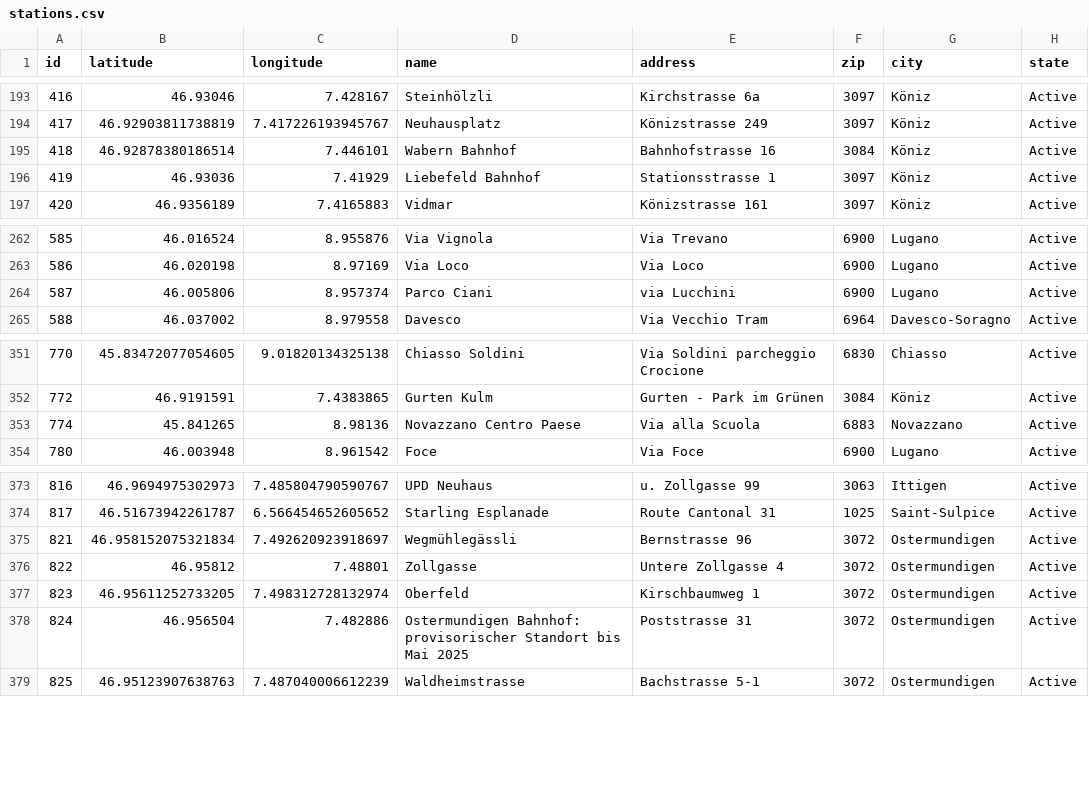
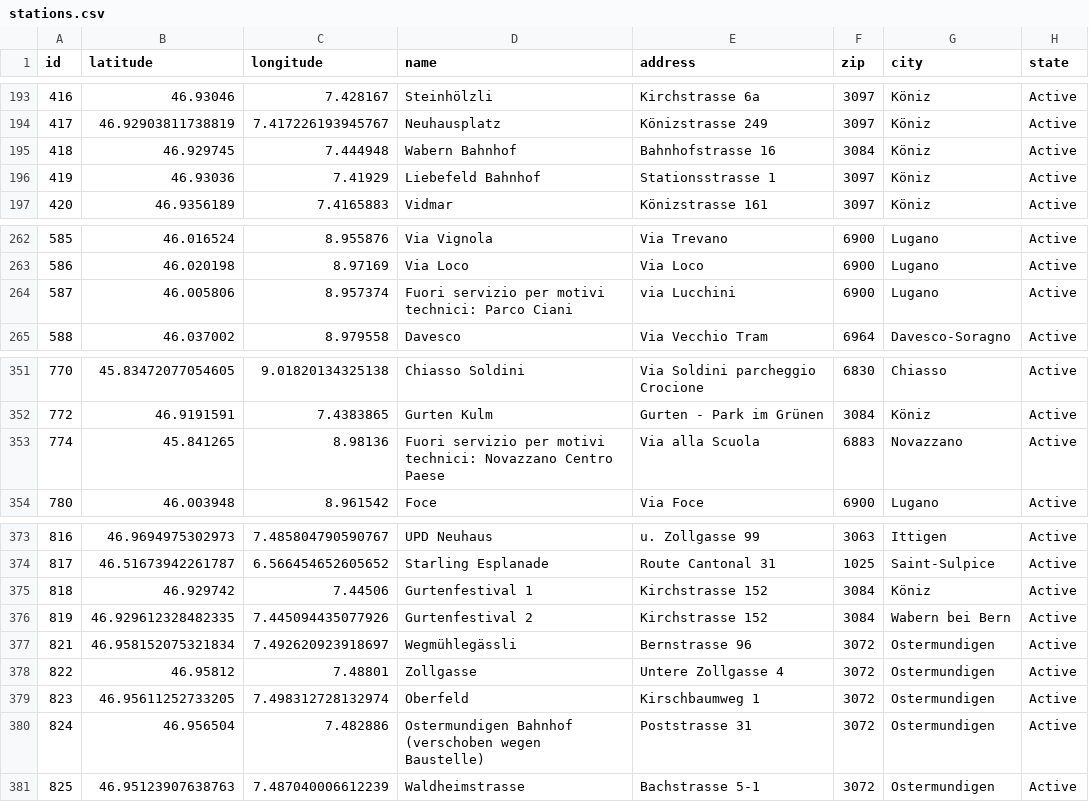
Before and after one commit to misialq/publibike-stations, a CSV file: stations/stations.csv, drawn as a sheet; only a part is shown, gaps mark what is left out.

Commit message:
GHA: Update the list of PubliBike stations

```diff
--- a/stations/stations.csv
+++ b/stations/stations.csv
@@ -194,3 +194,3 @@ id,latitude,longitude,name,address,zip,city,state
 417,46.92903811738819,7.417226193945767,Neuhausplatz,Könizstrasse 249,3097,Köniz,Active
-418,46.92878380186514,7.446101,Wabern Bahnhof,Bahnhofstrasse 16,3084,Köniz,Active
+418,46.929745,7.444948,Wabern Bahnhof,Bahnhofstrasse 16,3084,Köniz,Active
 419,46.93036,7.41929,Liebefeld Bahnhof,Stationsstrasse 1,3097,Köniz,Active
@@ -263,3 +263,3 @@ id,latitude,longitude,name,address,zip,city,state
 586,46.020198,8.97169,Via Loco,Via Loco,6900,Lugano,Active
-587,46.005806,8.957374,Parco Ciani,via Lucchini,6900,Lugano,Active
+587,46.005806,8.957374,Fuori servizio per motivi technici: Parco Ciani,via Lucchini,6900,Lugano,Active
 588,46.037002,8.979558,Davesco,Via Vecchio Tram,6964,Davesco-Soragno,Active
@@ -352,3 +352,3 @@ id,latitude,longitude,name,address,zip,city,state
 772,46.9191591,7.4383865,Gurten Kulm,Gurten - Park im Grünen,3084,Köniz,Active
-774,45.841265,8.98136,Novazzano Centro Paese,Via alla Scuola,6883,Novazzano,Active
+774,45.841265,8.98136,Fuori servizio per motivi technici: Novazzano Centro Paese,Via alla Scuola,6883,Novazzano,Active
 780,46.003948,8.961542,Foce,Via Foce,6900,Lugano,Active
@@ -374,2 +374,4 @@ id,latitude,longitude,name,address,zip,city,state
 817,46.51673942261787,6.566454652605652,Starling Esplanade,Route Cantonal 31,1025,Saint-Sulpice,Active
+818,46.929742,7.44506,Gurtenfestival 1,Kirchstrasse 152,3084,Köniz,Active
+819,46.929612328482335,7.445094435077926,Gurtenfestival 2,Kirchstrasse 152,3084,Wabern bei Bern,Active
 821,46.958152075321834,7.492620923918697,Wegmühlegässli,Bernstrasse 96,3072,Ostermundigen,Active
@@ -377,3 +379,3 @@ id,latitude,longitude,name,address,zip,city,state
 823,46.95611252733205,7.498312728132974,Oberfeld,Kirschbaumweg 1,3072,Ostermundigen,Active
-824,46.956504,7.482886,Ostermundigen Bahnhof: provisorischer Standort bis Mai 2025,Poststrasse 31,3072,Ostermundigen,Active
+824,46.956504,7.482886,Ostermundigen Bahnhof (verschoben wegen Baustelle),Poststrasse 31,3072,Ostermundigen,Active
 825,46.95123907638763,7.487040006612239,Waldheimstrasse,Bachstrasse 5-1,3072,Ostermundigen,Active
```
